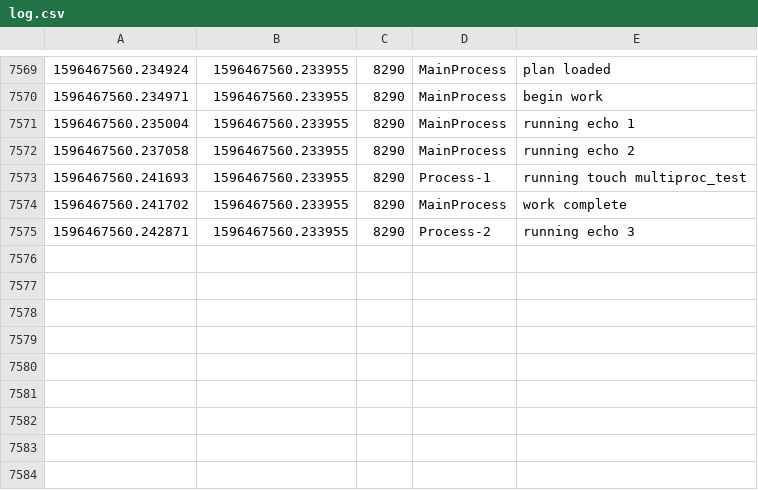
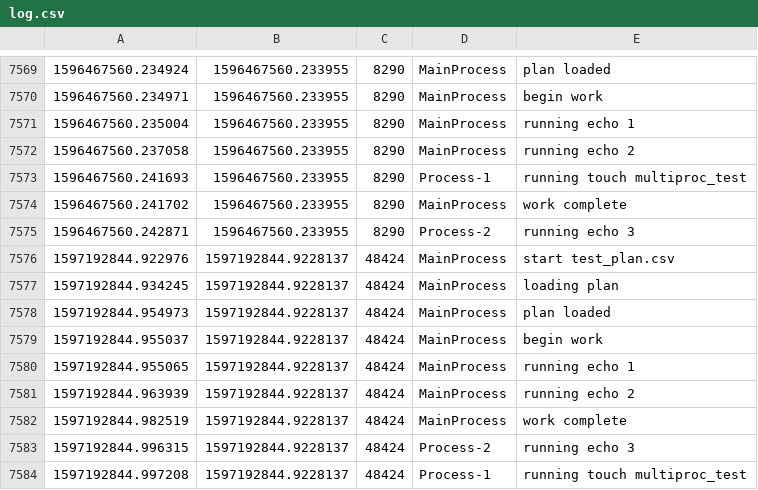
Before and after one commit to theoportlock/workforce, a CSV file: log.csv, drawn as a sheet; only a part is shown, gaps mark what is left out.

Commit message:
Improves test organisation

```diff
--- a/log.csv
+++ b/log.csv
@@ -7575 +7575,10 @@
 1596467560.242871,1596467560.233955,8290,Process-2,running echo 3
+1597192844.922976,1597192844.9228137,48424,MainProcess,start test_plan.csv
+1597192844.934245,1597192844.9228137,48424,MainProcess,loading plan
+1597192844.954973,1597192844.9228137,48424,MainProcess,plan loaded
+1597192844.955037,1597192844.9228137,48424,MainProcess,begin work
+1597192844.955065,1597192844.9228137,48424,MainProcess,running echo 1
+1597192844.963939,1597192844.9228137,48424,MainProcess,running echo 2
+1597192844.982519,1597192844.9228137,48424,MainProcess,work complete
+1597192844.996315,1597192844.9228137,48424,Process-2,running echo 3
+1597192844.997208,1597192844.9228137,48424,Process-1,running touch multiproc_test
```
Also changed, not shown: 1 other file.
